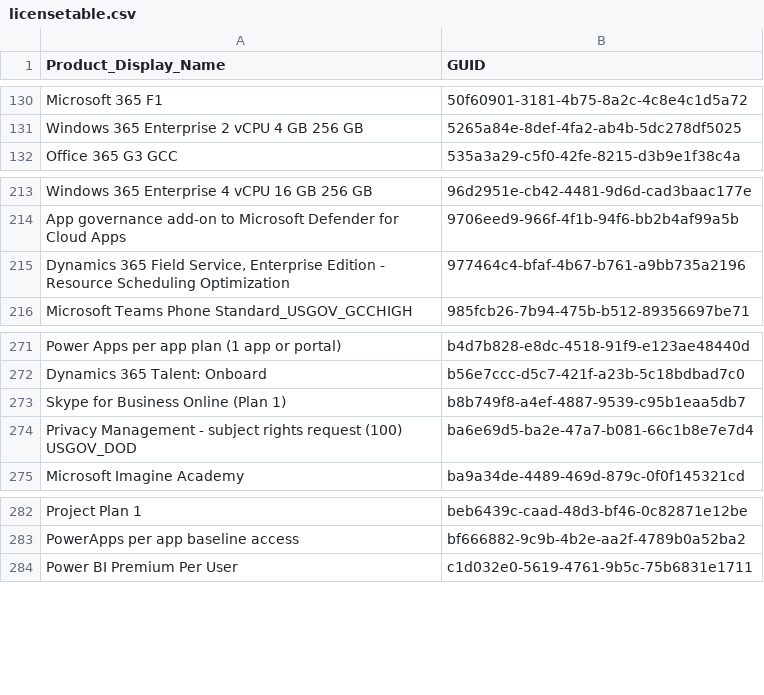
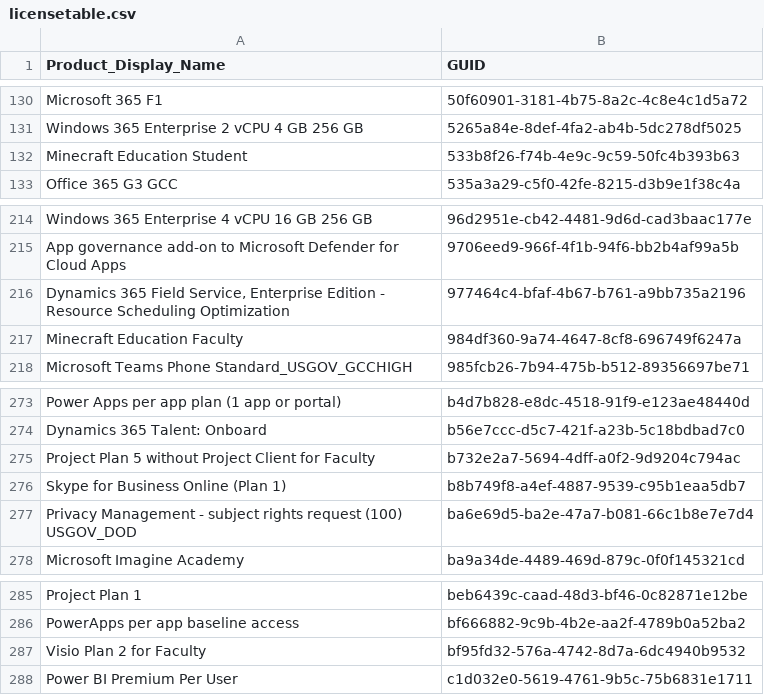
Before and after one commit to rvdwegen/vdwegen-api, a CSV file: licensetable.csv, drawn as a sheet; only a part is shown, gaps mark what is left out.

```diff
--- a/licensetable.csv
+++ b/licensetable.csv
@@ -131,2 +131,3 @@
 "Windows 365 Enterprise 2 vCPU 4 GB 256 GB","5265a84e-8def-4fa2-ab4b-5dc278df5025"
+"Minecraft Education Student","533b8f26-f74b-4e9c-9c59-50fc4b393b63"
 "Office 365 G3 GCC","535a3a29-c5f0-42fe-8215-d3b9e1f38c4a"
@@ -215,2 +216,3 @@
 "Dynamics 365 Field Service, Enterprise Edition - Resource Scheduling Optimization","977464c4-bfaf-4b67-b761-a9bb735a2196"
+"Minecraft Education Faculty","984df360-9a74-4647-8cf8-696749f6247a"
 "Microsoft Teams Phone Standard_USGOV_GCCHIGH","985fcb26-7b94-475b-b512-89356697be71"
@@ -272,2 +274,3 @@
 "Dynamics 365 Talent: Onboard","b56e7ccc-d5c7-421f-a23b-5c18bdbad7c0"
+"Project Plan 5 without Project Client for Faculty","b732e2a7-5694-4dff-a0f2-9d9204c794ac"
 "Skype for Business Online (Plan 1)","b8b749f8-a4ef-4887-9539-c95b1eaa5db7"
@@ -283,2 +286,3 @@
 "PowerApps per app baseline access","bf666882-9c9b-4b2e-aa2f-4789b0a52ba2"
+"Visio Plan 2 for Faculty","bf95fd32-576a-4742-8d7a-6dc4940b9532"
 "Power BI Premium Per User","c1d032e0-5619-4761-9b5c-75b6831e1711"
```
